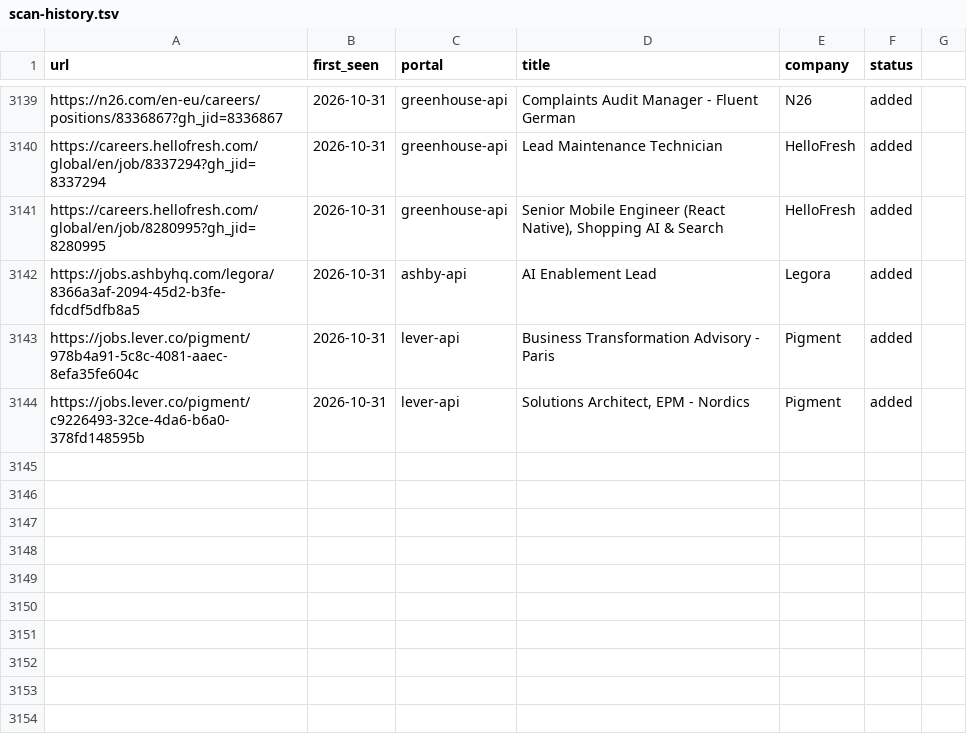
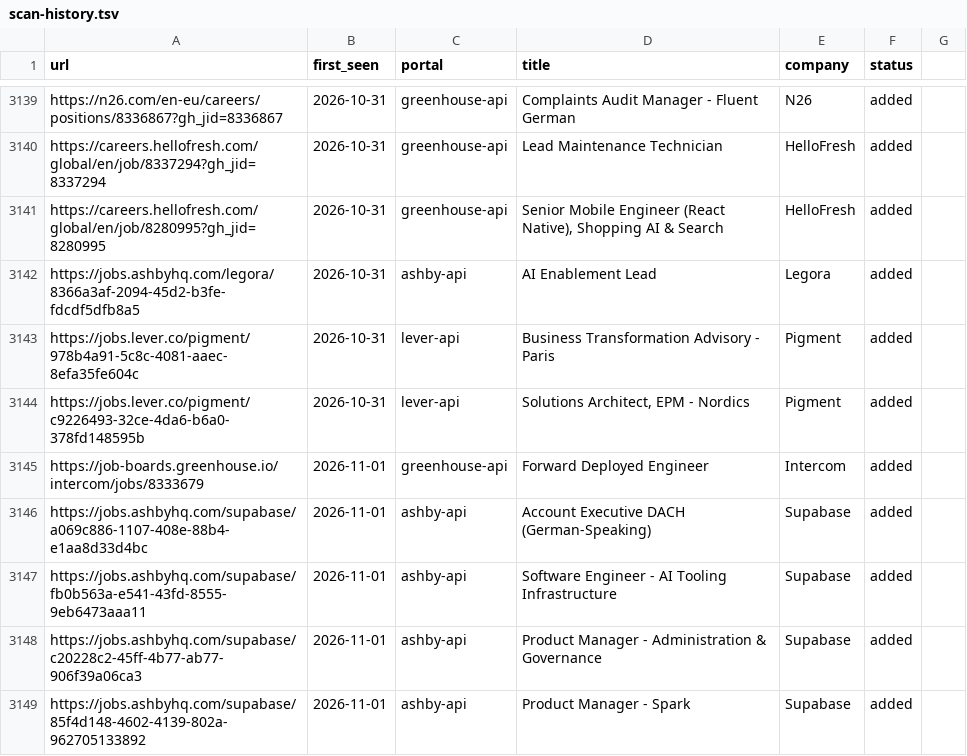
Before and after one commit to drapala/career-ops, a TSV file: data/scan-history.tsv, drawn as a sheet; only a part is shown, gaps mark what is left out; the diff names each change by its address in the sheet, - before the commit and + after, or states it on an @@ line.

```diff
--- a/data/scan-history.tsv
+++ b/data/scan-history.tsv
+row 3145: https://job-boards.greenhouse.io/intercom/jobs/8333679 | 2026-11-01 | greenhouse-api | Forward Deployed Engineer | Intercom | added
+row 3146: https://jobs.ashbyhq.com/supabase/a069c886-1107-408e-88b4-e1aa8d33d4bc | 2026-11-01 | ashby-api | Account Executive DACH (German-Speaking) | Supabase | added
+row 3147: https://jobs.ashbyhq.com/supabase/fb0b563a-e541-43fd-8555-9eb6473aaa11 | 2026-11-01 | ashby-api | Software Engineer - AI Tooling Infrastructure | Supabase | added
+row 3148: https://jobs.ashbyhq.com/supabase/c20228c2-45ff-4b77-ab77-906f39a06ca3 | 2026-11-01 | ashby-api | Product Manager - Administration & Governance | Supabase | added
+row 3149: https://jobs.ashbyhq.com/supabase/85f4d148-4602-4139-802a-962705133892 | 2026-11-01 | ashby-api | Product Manager - Spark | Supabase | added
```
Also changed, not shown: 1 other file.
